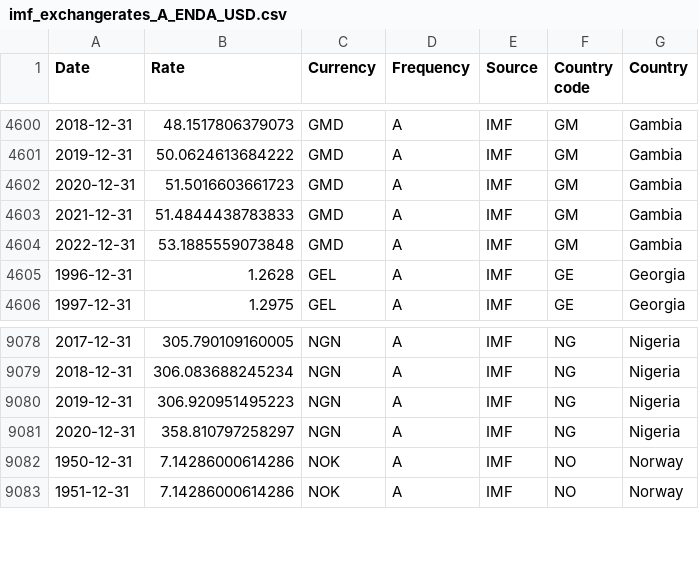
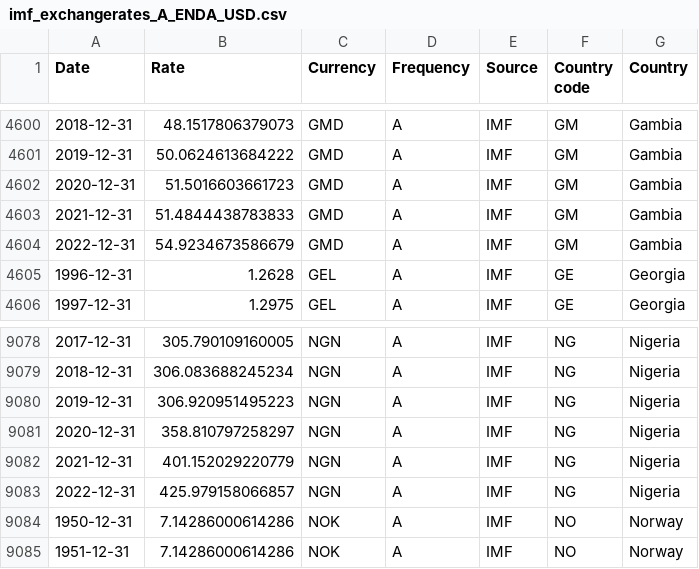
Before and after one commit to codeforIATI/imf-exchangerates, a CSV file: imf_exchangerates_A_ENDA_USD.csv, drawn as a sheet; only a part is shown, gaps mark what is left out.

Commit message:
deploy: 807310ae04abfd336fbc2c565253a980e3ebc340

```diff
--- a/imf_exchangerates_A_ENDA_USD.csv
+++ b/imf_exchangerates_A_ENDA_USD.csv
@@ -4603,3 +4603,3 @@ Date,Rate,Currency,Frequency,Source,Country code,Country
 2021-12-31,51.4844438783833,GMD,A,IMF,GM,Gambia
-2022-12-31,53.1885559073848,GMD,A,IMF,GM,Gambia
+2022-12-31,54.9234673586679,GMD,A,IMF,GM,Gambia
 1996-12-31,1.2628,GEL,A,IMF,GE,Georgia
@@ -9081,2 +9081,4 @@ Date,Rate,Currency,Frequency,Source,Country code,Country
 2020-12-31,358.810797258297,NGN,A,IMF,NG,Nigeria
+2021-12-31,401.152029220779,NGN,A,IMF,NG,Nigeria
+2022-12-31,425.979158066857,NGN,A,IMF,NG,Nigeria
 1950-12-31,7.14286000614286,NOK,A,IMF,NO,Norway
```
